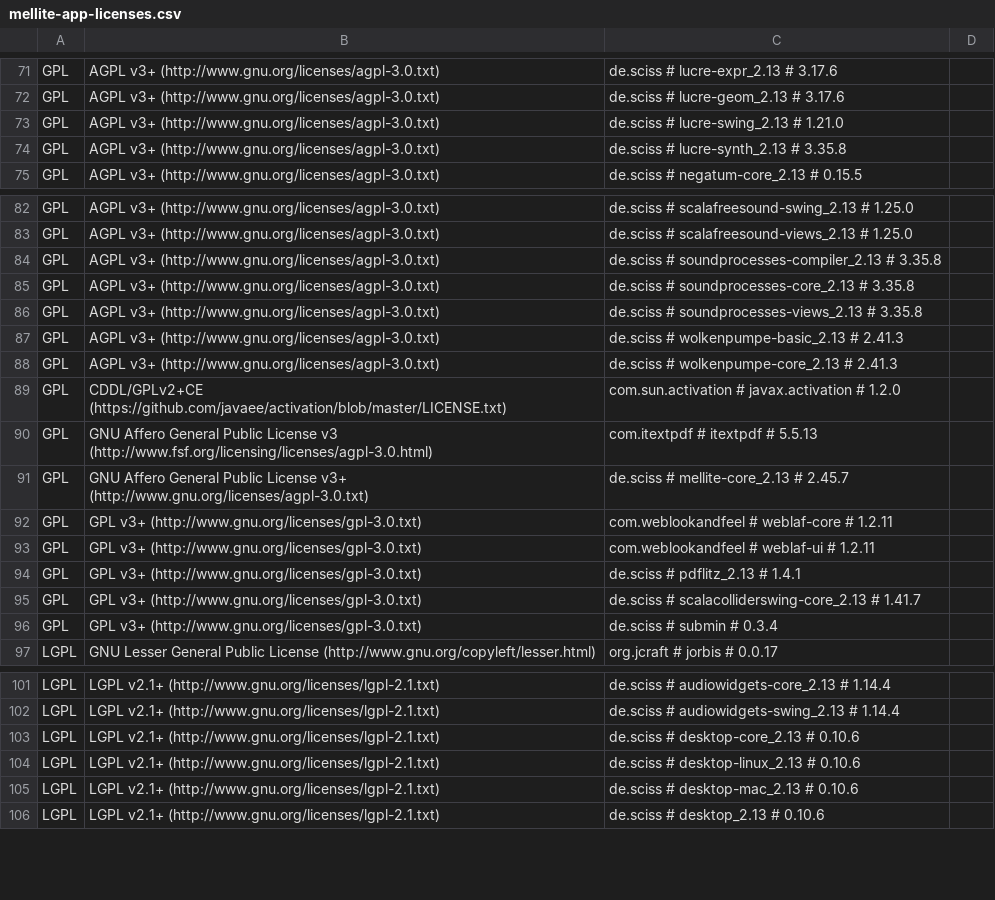
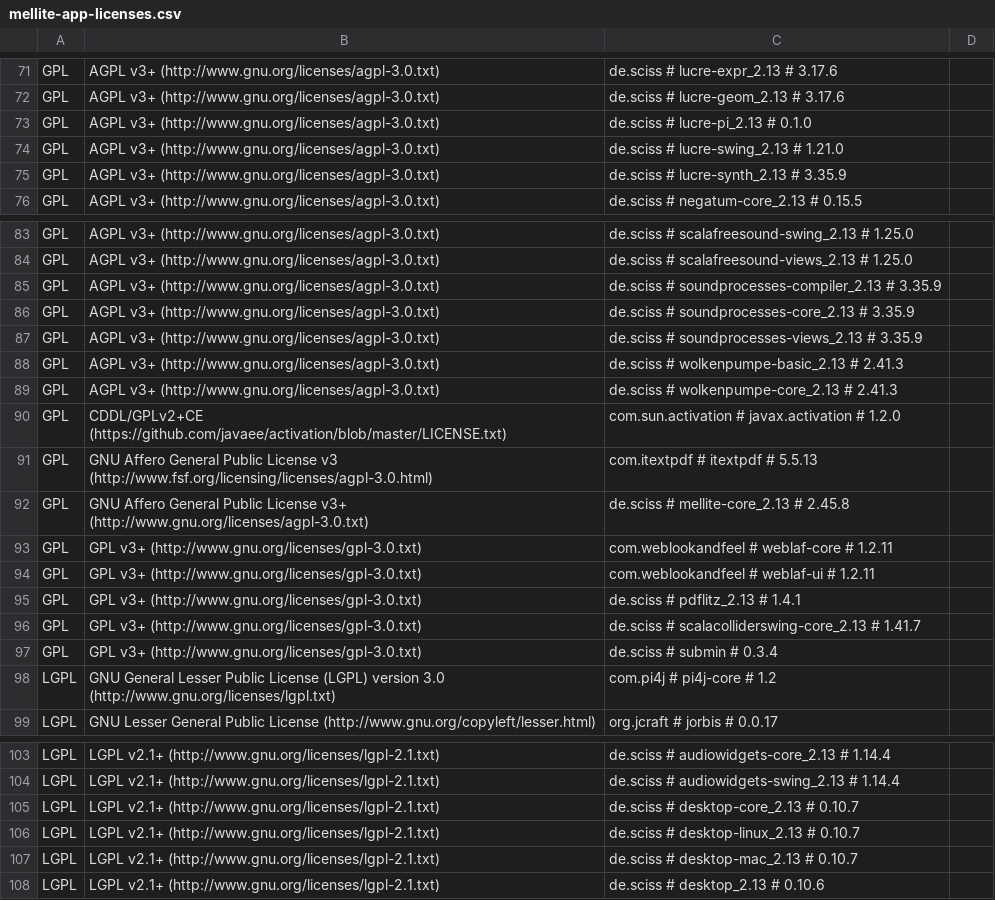
Before and after one commit to Sciss/Mellite, a CSV file: app/src/main/resources/de/sciss/mellite/mellite-app-licenses.csv, drawn as a sheet; only a part is shown, gaps mark what is left out.

```diff
--- a/app/src/main/resources/de/sciss/mellite/mellite-app-licenses.csv
+++ b/app/src/main/resources/de/sciss/mellite/mellite-app-licenses.csv
@@ -72,4 +72,5 @@ GPL,AGPL v3+ (http://www.gnu.org/licenses/agpl-3.0.txt),de.sciss # lucre-expr_2.
 GPL,AGPL v3+ (http://www.gnu.org/licenses/agpl-3.0.txt),de.sciss # lucre-geom_2.13 # 3.17.6,
+GPL,AGPL v3+ (http://www.gnu.org/licenses/agpl-3.0.txt),de.sciss # lucre-pi_2.13 # 0.1.0,
 GPL,AGPL v3+ (http://www.gnu.org/licenses/agpl-3.0.txt),de.sciss # lucre-swing_2.13 # 1.21.0,
-GPL,AGPL v3+ (http://www.gnu.org/licenses/agpl-3.0.txt),de.sciss # lucre-synth_2.13 # 3.35.8,
+GPL,AGPL v3+ (http://www.gnu.org/licenses/agpl-3.0.txt),de.sciss # lucre-synth_2.13 # 3.35.9,
 GPL,AGPL v3+ (http://www.gnu.org/licenses/agpl-3.0.txt),de.sciss # negatum-core_2.13 # 0.15.5,
@@ -83,5 +84,5 @@ GPL,AGPL v3+ (http://www.gnu.org/licenses/agpl-3.0.txt),de.sciss # scalafreesoun
 GPL,AGPL v3+ (http://www.gnu.org/licenses/agpl-3.0.txt),de.sciss # scalafreesound-views_2.13 # 1.25.0,
-GPL,AGPL v3+ (http://www.gnu.org/licenses/agpl-3.0.txt),de.sciss # soundprocesses-compiler_2.13 # 3.35.8,
-GPL,AGPL v3+ (http://www.gnu.org/licenses/agpl-3.0.txt),de.sciss # soundprocesses-core_2.13 # 3.35.8,
-GPL,AGPL v3+ (http://www.gnu.org/licenses/agpl-3.0.txt),de.sciss # soundprocesses-views_2.13 # 3.35.8,
+GPL,AGPL v3+ (http://www.gnu.org/licenses/agpl-3.0.txt),de.sciss # soundprocesses-compiler_2.13 # 3.35.9,
+GPL,AGPL v3+ (http://www.gnu.org/licenses/agpl-3.0.txt),de.sciss # soundprocesses-core_2.13 # 3.35.9,
+GPL,AGPL v3+ (http://www.gnu.org/licenses/agpl-3.0.txt),de.sciss # soundprocesses-views_2.13 # 3.35.9,
 GPL,AGPL v3+ (http://www.gnu.org/licenses/agpl-3.0.txt),de.sciss # wolkenpumpe-basic_2.13 # 2.41.3,
@@ -90,3 +91,3 @@ GPL,CDDL/GPLv2+CE (https://github.com/javaee/activation/blob/master/LICENSE.txt)
 GPL,GNU Affero General Public License v3 (http://www.fsf.org/licensing/licenses/agpl-3.0.html),com.itextpdf # itextpdf # 5.5.13,
-GPL,GNU Affero General Public License v3+ (http://www.gnu.org/licenses/agpl-3.0.txt),de.sciss # mellite-core_2.13 # 2.45.7,
+GPL,GNU Affero General Public License v3+ (http://www.gnu.org/licenses/agpl-3.0.txt),de.sciss # mellite-core_2.13 # 2.45.8,
 GPL,GPL v3+ (http://www.gnu.org/licenses/gpl-3.0.txt),com.weblookandfeel # weblaf-core # 1.2.11,
@@ -96,2 +97,3 @@ GPL,GPL v3+ (http://www.gnu.org/licenses/gpl-3.0.txt),de.sciss # scalacollidersw
 GPL,GPL v3+ (http://www.gnu.org/licenses/gpl-3.0.txt),de.sciss # submin # 0.3.4,
+LGPL,GNU General Lesser Public License (LGPL) version 3.0 (http://www.gnu.org/licenses/lgpl.txt),com.pi4j # pi4j-core # 1.2,
 LGPL,GNU Lesser General Public License (http://www.gnu.org/copyleft/lesser.html),org.jcraft # jorbis # 0.0.17,
@@ -102,5 +104,5 @@ LGPL,LGPL v2.1+ (http://www.gnu.org/licenses/lgpl-2.1.txt),de.sciss # audiowidge
 LGPL,LGPL v2.1+ (http://www.gnu.org/licenses/lgpl-2.1.txt),de.sciss # audiowidgets-swing_2.13 # 1.14.4,
-LGPL,LGPL v2.1+ (http://www.gnu.org/licenses/lgpl-2.1.txt),de.sciss # desktop-core_2.13 # 0.10.6,
-LGPL,LGPL v2.1+ (http://www.gnu.org/licenses/lgpl-2.1.txt),de.sciss # desktop-linux_2.13 # 0.10.6,
-LGPL,LGPL v2.1+ (http://www.gnu.org/licenses/lgpl-2.1.txt),de.sciss # desktop-mac_2.13 # 0.10.6,
+LGPL,LGPL v2.1+ (http://www.gnu.org/licenses/lgpl-2.1.txt),de.sciss # desktop-core_2.13 # 0.10.7,
+LGPL,LGPL v2.1+ (http://www.gnu.org/licenses/lgpl-2.1.txt),de.sciss # desktop-linux_2.13 # 0.10.7,
+LGPL,LGPL v2.1+ (http://www.gnu.org/licenses/lgpl-2.1.txt),de.sciss # desktop-mac_2.13 # 0.10.7,
 LGPL,LGPL v2.1+ (http://www.gnu.org/licenses/lgpl-2.1.txt),de.sciss # desktop_2.13 # 0.10.6,
```
Also changed, not shown: 4 other files.
